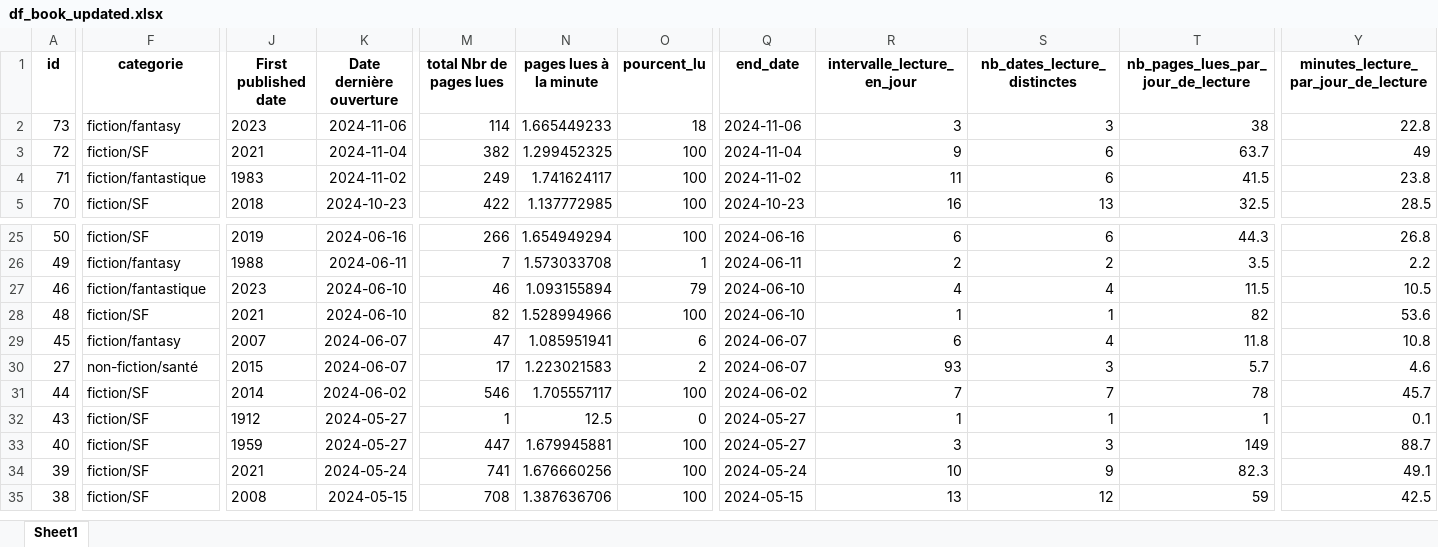
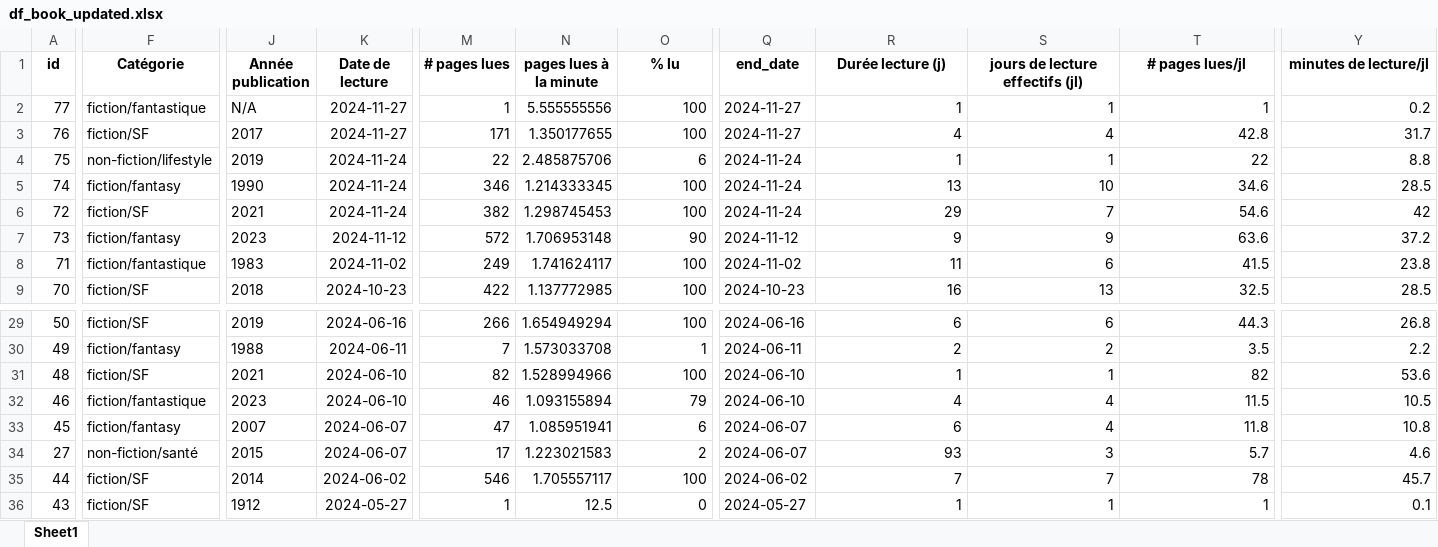
Before and after one commit to ChrisOlv/book_data_analysis, an Excel workbook: dataviz/df_book_updated.xlsx, sheet Sheet1, drawn as a sheet; only a part is shown, gaps mark what is left out; the shorter side is filled out with more unchanged rows; values as stored, in another font and other column widths than the file's, no borders; removed rows and columns are numbered as before the commit, all else as after; rows hold the shown columns only; the diff covers the shown part only; the diff names each change by its address in the sheet, - before the commit and + after, or states it on an @@ line.

Commit message:
filtres suppression df streamlit mise a jour script de recuperation des donnes

```diff
--- a/dataviz/df_book_updated.xlsx (sheet Sheet1)
+++ b/dataviz/df_book_updated.xlsx (sheet Sheet1)
-F1: categorie
+F1: Catégorie
-J1: First published date
+J1: Année publication
-K1: Date dernière ouverture
+K1: Date de lecture
-M1: total Nbr de pages lues
+M1: # pages lues
-O1: pourcent_lu
+O1: % lu
-R1: intervalle_lecture_en_jour
+R1: Durée lecture (j)
-S1: nb_dates_lecture_distinctes
+S1: jours de lecture effectifs (jl)
-T1: nb_pages_lues_par_jour_de_lecture
+T1: # pages lues/jl
-Y1: minutes_lecture_par_jour_de_lecture
+Y1: minutes de lecture/jl
-row 2: 73 | fiction/fantasy | 2023 | 2024-11-06 | 114 | 1.665449233 | 18 | 2024-11-06 | 3 | 3 | 38 | 22.8
+row 2: 77 | fiction/fantastique | N/A | 2024-11-27 | 1 | 5.555555556 | 100 | 2024-11-27 | 1 | 1 | 1 | 0.2
+row 3: 76 | fiction/SF | 2017 | 2024-11-27 | 171 | 1.350177655 | 100 | 2024-11-27 | 4 | 4 | 42.8 | 31.7
+row 4: 75 | non-fiction/lifestyle | 2019 | 2024-11-24 | 22 | 2.485875706 | 6 | 2024-11-24 | 1 | 1 | 22 | 8.8
+row 5: 74 | fiction/fantasy | 1990 | 2024-11-24 | 346 | 1.214333345 | 100 | 2024-11-24 | 13 | 10 | 34.6 | 28.5
-K6 (Date de lecture): 2024-11-04
+K6 (Date de lecture): 2024-11-24
-N6 (pages lues à la minute): 1.299452325
+N6 (pages lues à la minute): 1.298745453
-Q6 (end_date): 2024-11-04
+Q6 (end_date): 2024-11-24
-R6 (Durée lecture (j)): 9
+R6 (Durée lecture (j)): 29
-S6 (jours de lecture effectifs (jl)): 6
+S6 (jours de lecture effectifs (jl)): 7
-T6 (# pages lues/jl): 63.7
+T6 (# pages lues/jl): 54.6
-Y6 (minutes de lecture/jl): 49
+Y6 (minutes de lecture/jl): 42
+row 7: 73 | fiction/fantasy | 2023 | 2024-11-12 | 572 | 1.706953148 | 90 | 2024-11-12 | 9 | 9 | 63.6 | 37.2
@@ row 28 moved to row 31: 48 @@
```
Also changed, not shown: 5 edited cells elsewhere in this sheet, 18 other files.
